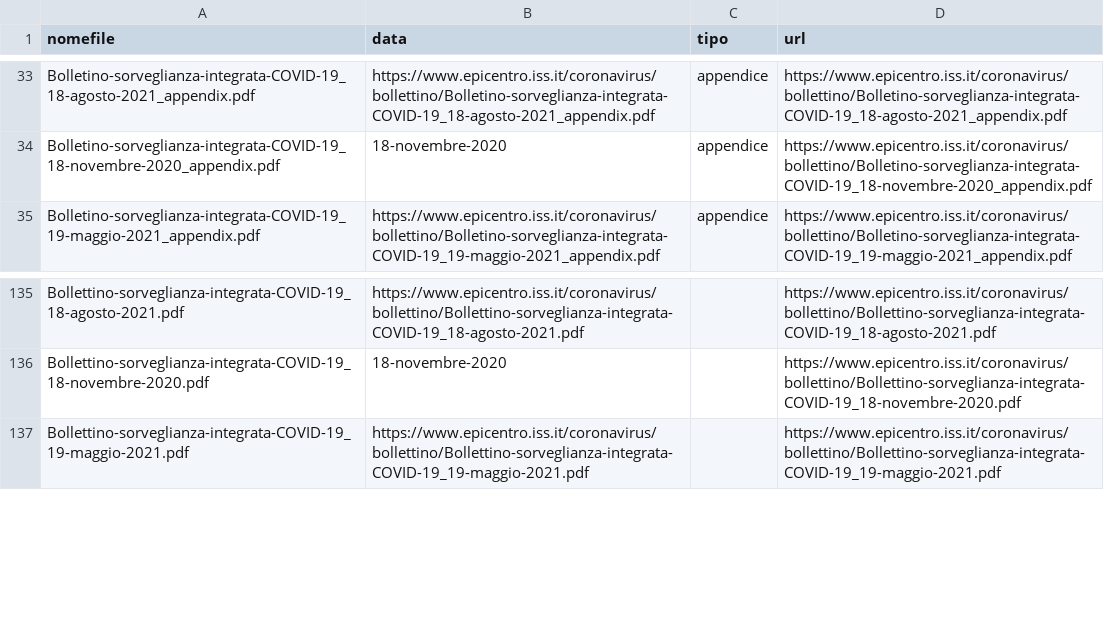
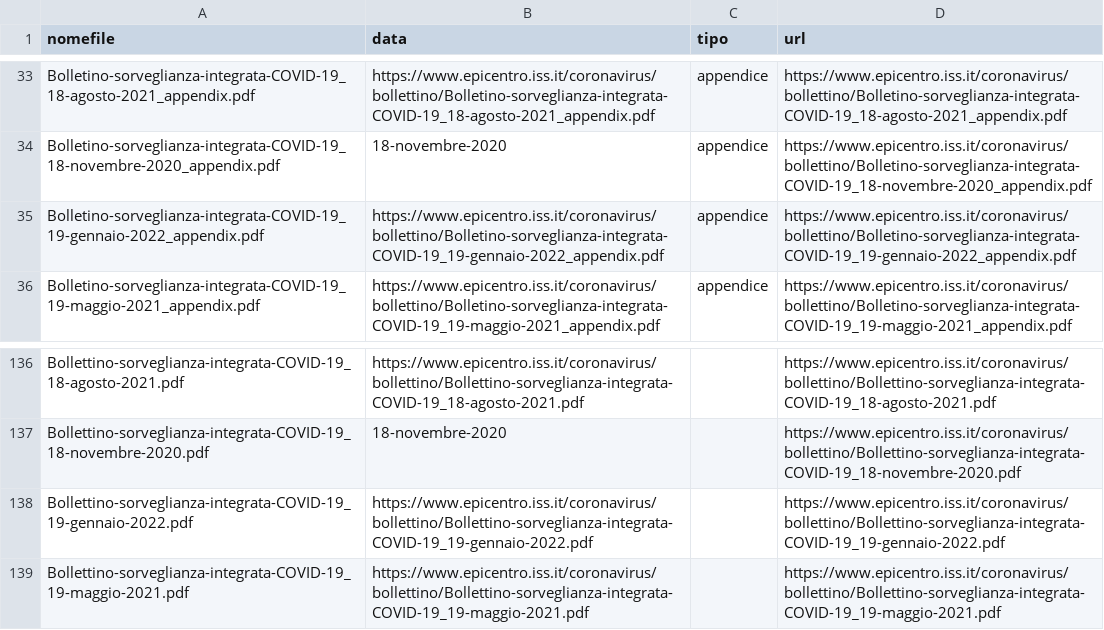
Before and after one commit to pcmasuzzo/datiBeneComuneMonitoraggio, a CSV file: catalogo/sorveglianzaIntegrata/output/sorveglianzaIntegrata.csv, drawn as a sheet; only a part is shown, gaps mark what is left out.

```diff
--- a/catalogo/sorveglianzaIntegrata/output/sorveglianzaIntegrata.csv
+++ b/catalogo/sorveglianzaIntegrata/output/sorveglianzaIntegrata.csv
@@ -34,2 +34,3 @@ Bolletino-sorveglianza-integrata-COVID-19_18-agosto-2021_appendix.pdf,https://ww
 Bolletino-sorveglianza-integrata-COVID-19_18-novembre-2020_appendix.pdf,18-novembre-2020,appendice,https://www.epicentro.iss.it/coronavirus/bollettino/Bolletino-sorveglianza-integrata-COVID-19_18-novembre-2020_appendix.pdf
+Bolletino-sorveglianza-integrata-COVID-19_19-gennaio-2022_appendix.pdf,https://www.epicentro.iss.it/coronavirus/bollettino/Bolletino-sorveglianza-integrata-COVID-19_19-gennaio-2022_appendix.pdf,appendice,https://www.epicentro.iss.it/coronavirus/bollettino/Bolletino-sorveglianza-integrata-COVID-19_19-gennaio-2022_appendix.pdf
 Bolletino-sorveglianza-integrata-COVID-19_19-maggio-2021_appendix.pdf,https://www.epicentro.iss.it/coronavirus/bollettino/Bolletino-sorveglianza-integrata-COVID-19_19-maggio-2021_appendix.pdf,appendice,https://www.epicentro.iss.it/coronavirus/bollettino/Bolletino-sorveglianza-integrata-COVID-19_19-maggio-2021_appendix.pdf
@@ -136,2 +137,3 @@ Bollettino-sorveglianza-integrata-COVID-19_18-agosto-2021.pdf,https://www.epicen
 Bollettino-sorveglianza-integrata-COVID-19_18-novembre-2020.pdf,18-novembre-2020,,https://www.epicentro.iss.it/coronavirus/bollettino/Bollettino-sorveglianza-integrata-COVID-19_18-novembre-2020.pdf
+Bollettino-sorveglianza-integrata-COVID-19_19-gennaio-2022.pdf,https://www.epicentro.iss.it/coronavirus/bollettino/Bollettino-sorveglianza-integrata-COVID-19_19-gennaio-2022.pdf,,https://www.epicentro.iss.it/coronavirus/bollettino/Bollettino-sorveglianza-integrata-COVID-19_19-gennaio-2022.pdf
 Bollettino-sorveglianza-integrata-COVID-19_19-maggio-2021.pdf,https://www.epicentro.iss.it/coronavirus/bollettino/Bollettino-sorveglianza-integrata-COVID-19_19-maggio-2021.pdf,,https://www.epicentro.iss.it/coronavirus/bollettino/Bollettino-sorveglianza-integrata-COVID-19_19-maggio-2021.pdf
```
Also changed, not shown: catalogo/sorveglianzaIntegrata/script/processing/lista.csv, 1 other file.
